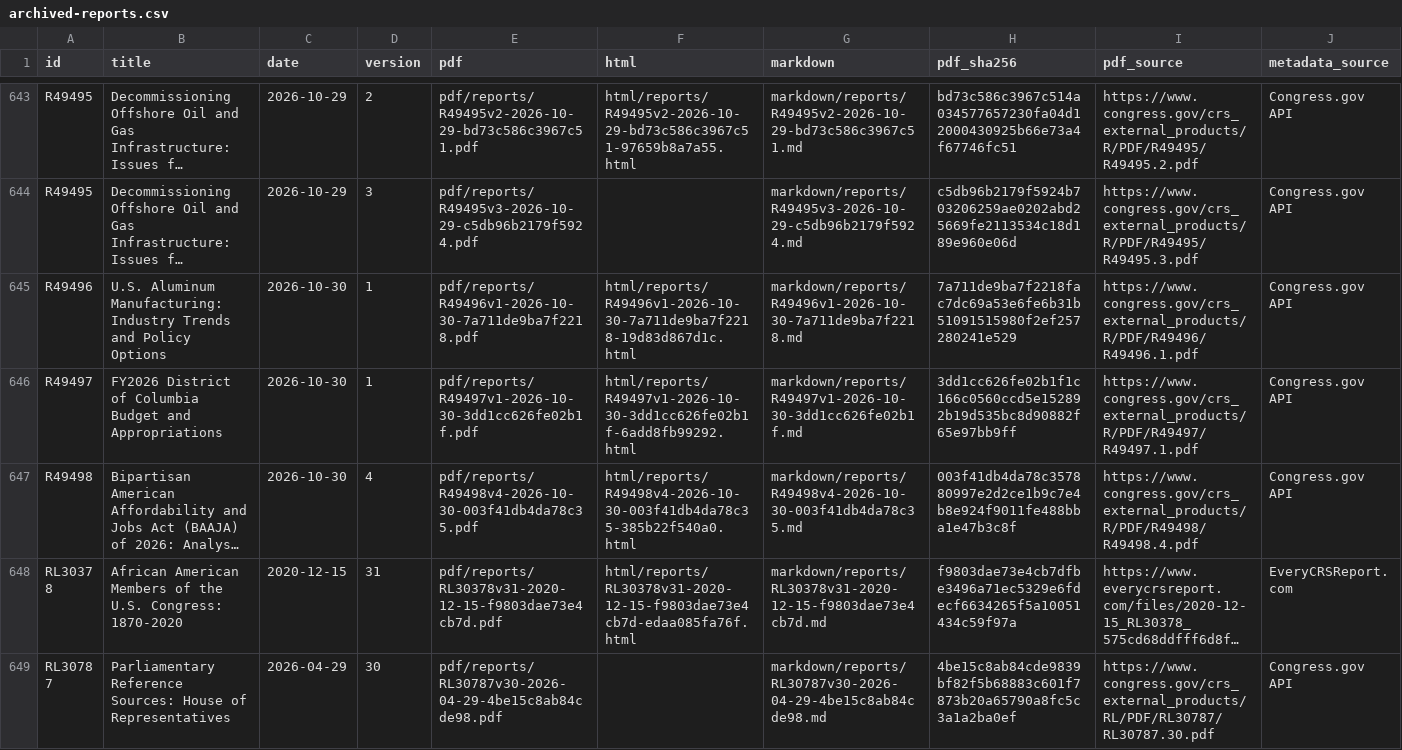
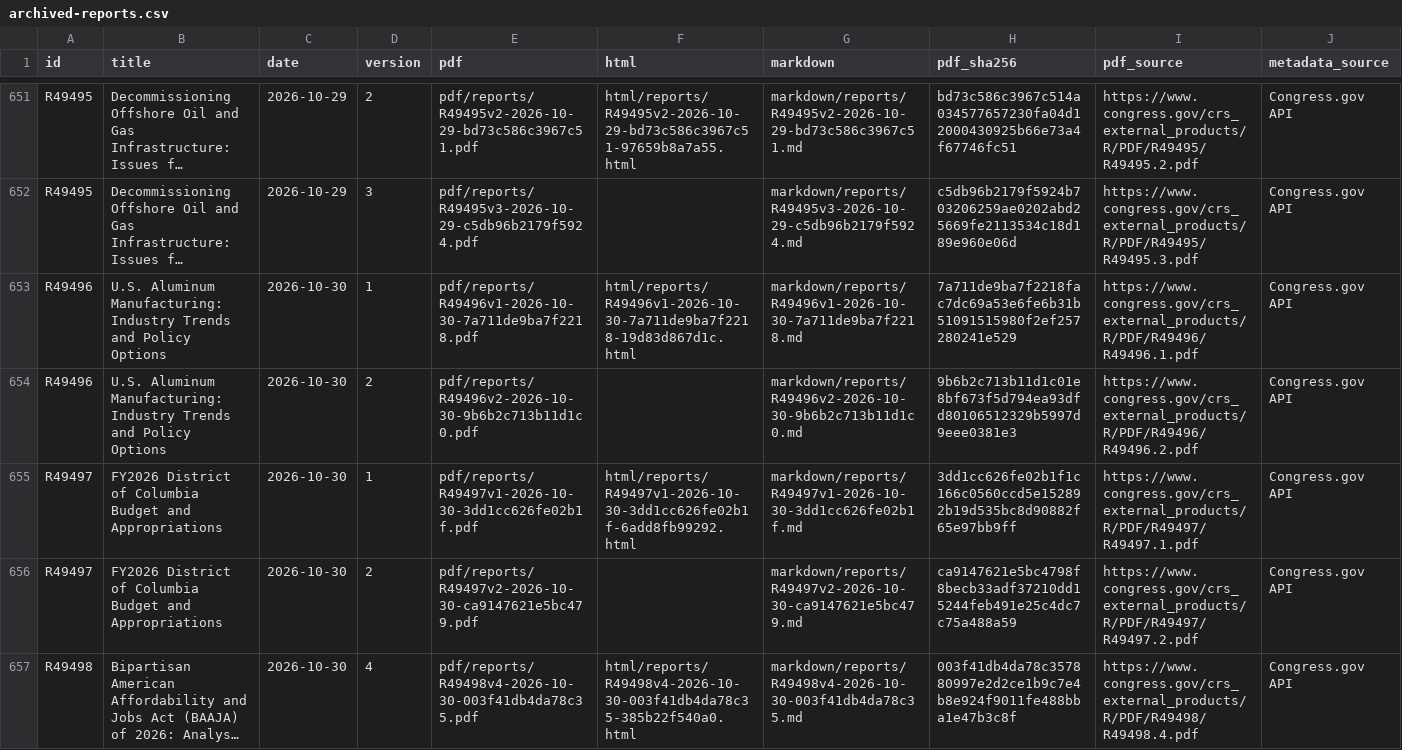
Before and after one commit to krischen-77/crs-reports, a CSV file: data/archived-reports.csv, drawn as a sheet; only a part is shown, gaps mark what is left out; the shorter side is filled out with more unchanged rows; long unchanged cells end in …; the diff covers the shown part only; the diff names each change by its address in the sheet, - before the commit and + after, or states it on an @@ line.

```diff
--- a/data/archived-reports.csv
+++ b/data/archived-reports.csv
+row 654: R49496 | U.S. Aluminum Manufacturing: Industry Trends and Policy Options | 2026-10-30 | 2 | pdf/reports/R49496v2-2026-10-30-9b6b2c713b11d1c0.pdf |  | markdown/reports/R49496v2-2026-10-30-9b6b2c713b11d1c0.md | 9b6b2c713b11d1c01e8bf673f5d794ea93dfd80106512329b5997d9eee0381e3 | https://www.congress.gov/crs_external_products/R/PDF/R49496/R49496.2.pdf | Congress.gov API
+row 656: R49497 | FY2026 District of Columbia Budget and Appropriations | 2026-10-30 | 2 | pdf/reports/R49497v2-2026-10-30-ca9147621e5bc479.pdf |  | markdown/reports/R49497v2-2026-10-30-ca9147621e5bc479.md | ca9147621e5bc4798f8becb33adf37210dd15244feb491e25c4dc7c75a488a59 | https://www.congress.gov/crs_external_products/R/PDF/R49497/R49497.2.pdf | Congress.gov API
```
Also changed, not shown: 10 added rows elsewhere in this file, 37 other files.
